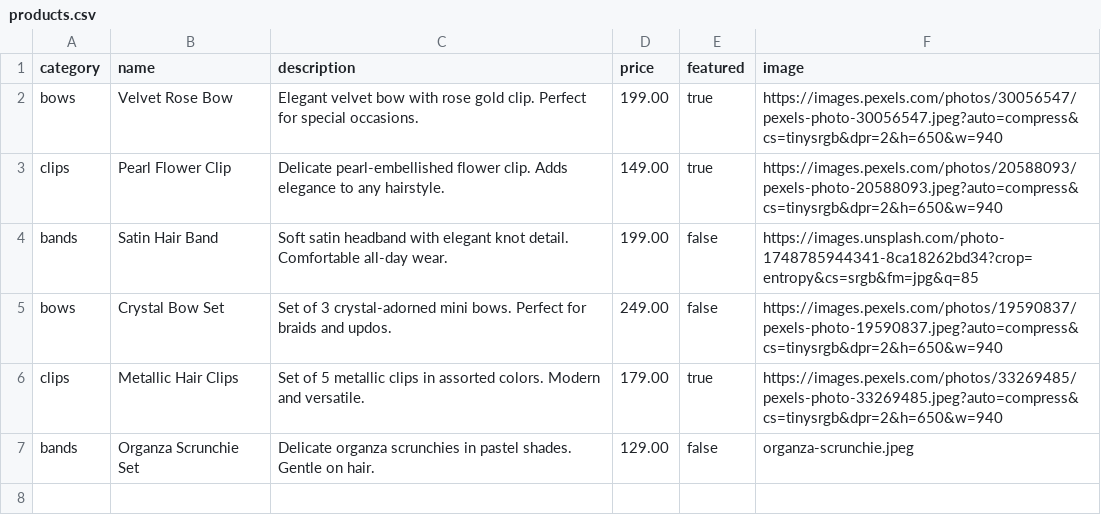
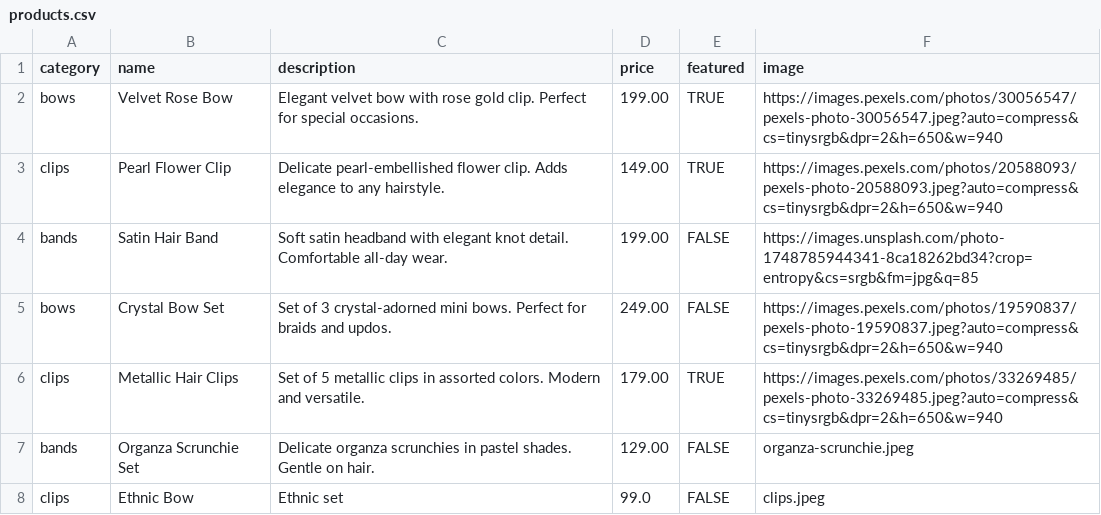
Before and after one commit to rishab9797/blingbowhouse, a CSV file: frontend/public/products.csv, drawn as a sheet.

Commit message:
Add files via upload

```diff
--- a/frontend/public/products.csv
+++ b/frontend/public/products.csv
@@ -1,7 +1,8 @@
 category,name,description,price,featured,image
-bows,Velvet Rose Bow,Elegant velvet bow with rose gold clip. Perfect for special occasions.,199.00,true,https://images.pexels.com/photos/30056547/pexels-photo-30056547.jpeg?auto=compress&cs=tinysrgb&dpr=2&h=650&w=940
-clips,Pearl Flower Clip,Delicate pearl-embellished flower clip. Adds elegance to any hairstyle.,149.00,true,https://images.pexels.com/photos/20588093/pexels-photo-20588093.jpeg?auto=compress&cs=tinysrgb&dpr=2&h=650&w=940
-bands,Satin Hair Band,Soft satin headband with elegant knot detail. Comfortable all-day wear.,199.00,false,https://images.unsplash.com/photo-1748785944341-8ca18262bd34?crop=entropy&cs=srgb&fm=jpg&q=85
-bows,Crystal Bow Set,Set of 3 crystal-adorned mini bows. Perfect for braids and updos.,249.00,false,https://images.pexels.com/photos/19590837/pexels-photo-19590837.jpeg?auto=compress&cs=tinysrgb&dpr=2&h=650&w=940
-clips,Metallic Hair Clips,Set of 5 metallic clips in assorted colors. Modern and versatile.,179.00,true,https://images.pexels.com/photos/33269485/pexels-photo-33269485.jpeg?auto=compress&cs=tinysrgb&dpr=2&h=650&w=940
-bands,Organza Scrunchie Set,Delicate organza scrunchies in pastel shades. Gentle on hair.,129.00,false,organza-scrunchie.jpeg
+bows,Velvet Rose Bow,Elegant velvet bow with rose gold clip. Perfect for special occasions.,199.00,TRUE,https://images.pexels.com/photos/30056547/pexels-photo-30056547.jpeg?auto=compress&cs=tinysrgb&dpr=2&h=650&w=940
+clips,Pearl Flower Clip,Delicate pearl-embellished flower clip. Adds elegance to any hairstyle.,149.00,TRUE,https://images.pexels.com/photos/20588093/pexels-photo-20588093.jpeg?auto=compress&cs=tinysrgb&dpr=2&h=650&w=940
+bands,Satin Hair Band,Soft satin headband with elegant knot detail. Comfortable all-day wear.,199.00,FALSE,https://images.unsplash.com/photo-1748785944341-8ca18262bd34?crop=entropy&cs=srgb&fm=jpg&q=85
+bows,Crystal Bow Set,Set of 3 crystal-adorned mini bows. Perfect for braids and updos.,249.00,FALSE,https://images.pexels.com/photos/19590837/pexels-photo-19590837.jpeg?auto=compress&cs=tinysrgb&dpr=2&h=650&w=940
+clips,Metallic Hair Clips,Set of 5 metallic clips in assorted colors. Modern and versatile.,179.00,TRUE,https://images.pexels.com/photos/33269485/pexels-photo-33269485.jpeg?auto=compress&cs=tinysrgb&dpr=2&h=650&w=940
+bands,Organza Scrunchie Set,Delicate organza scrunchies in pastel shades. Gentle on hair.,129.00,FALSE,organza-scrunchie.jpeg
+clips,Ethnic Bow,Ethnic set,99.0,FALSE,clips.jpeg
```
